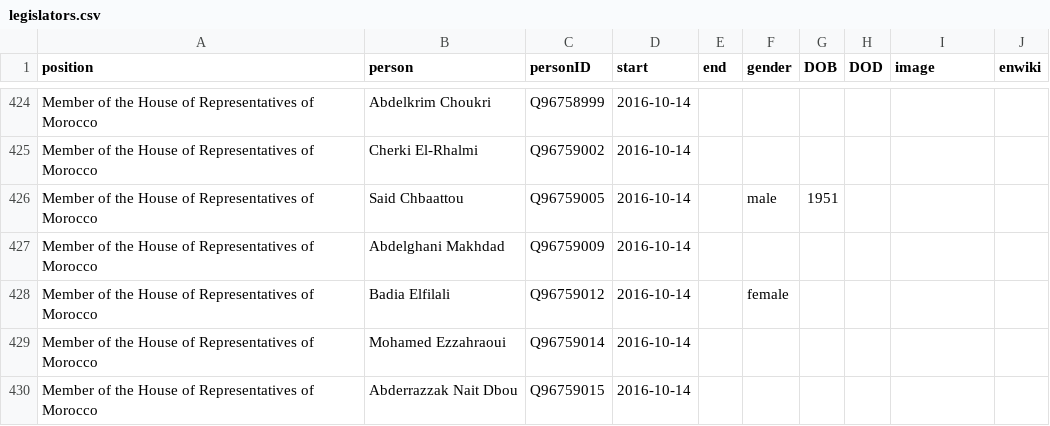
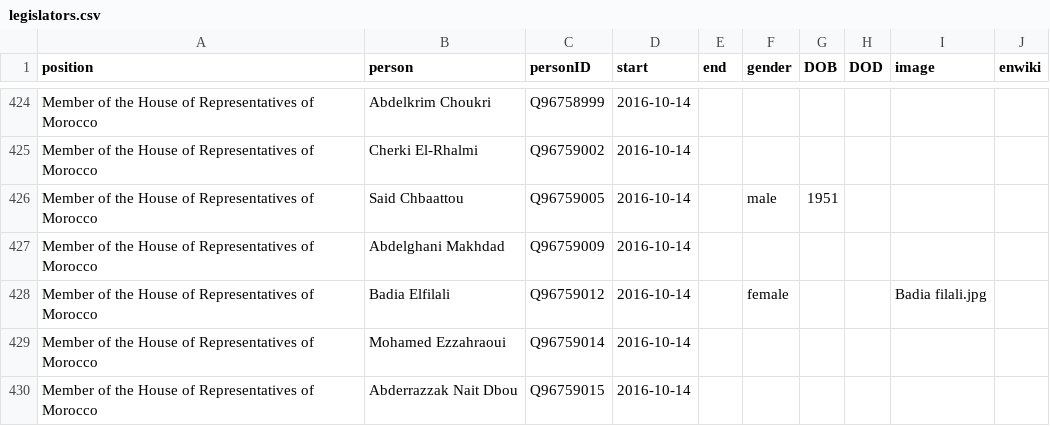
Before and after one commit to every-politician-scrapers/morocco-ministers, a CSV file: html/legislators.csv, drawn as a sheet; only a part is shown, gaps mark what is left out.

Commit message:
PCB update

```diff
--- a/html/legislators.csv
+++ b/html/legislators.csv
@@ -427,3 +427,3 @@ Member of the House of Representatives of Morocco,Said Chbaattou,Q96759005,2016-
 Member of the House of Representatives of Morocco,Abdelghani Makhdad,Q96759009,2016-10-14,,,,,,
-Member of the House of Representatives of Morocco,Badia Elfilali,Q96759012,2016-10-14,,female,,,,
+Member of the House of Representatives of Morocco,Badia Elfilali,Q96759012,2016-10-14,,female,,,Badia filali.jpg,
 Member of the House of Representatives of Morocco,Mohamed Ezzahraoui,Q96759014,2016-10-14,,,,,,
```
